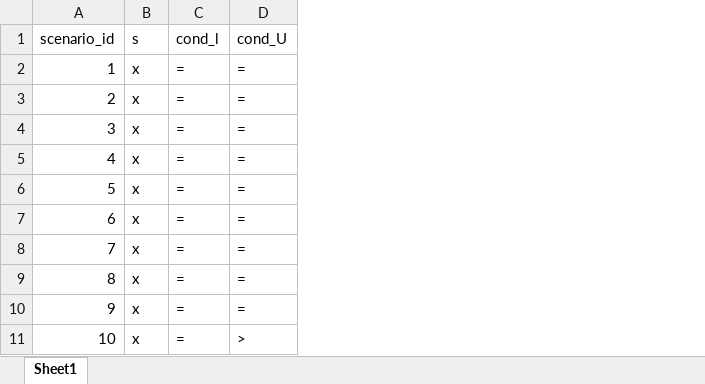
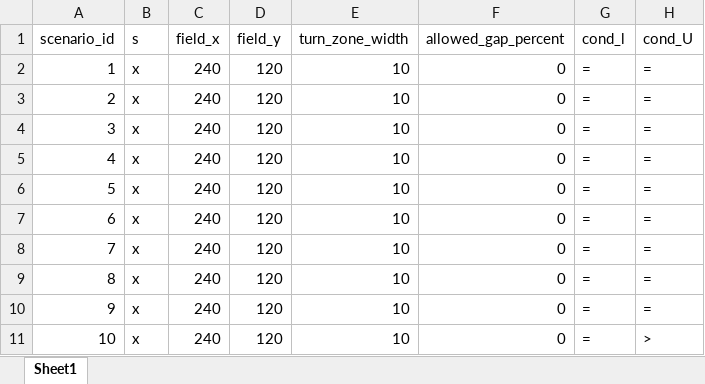
Before and after one commit to tak-nado/inagrika, an Excel workbook: synthetic_scenarios.xlsx, sheet Sheet1, drawn as a sheet; only a part is shown; values as stored, in another font and other column widths than the file's, no borders; the diff names each change by its address in the sheet, - before the commit and + after, or states it on an @@ line.

```diff
--- a/synthetic_scenarios.xlsx (sheet Sheet1)
+++ b/synthetic_scenarios.xlsx (sheet Sheet1)
+column C (field_x), rows 2-11: all 240
+column D (field_y), rows 2-11: all 120
+column E (turn_zone_width), rows 2-11: all 10
+column F (allowed_gap_percent), rows 2-11: all 0
```
Also changed, not shown: 24 other files.
